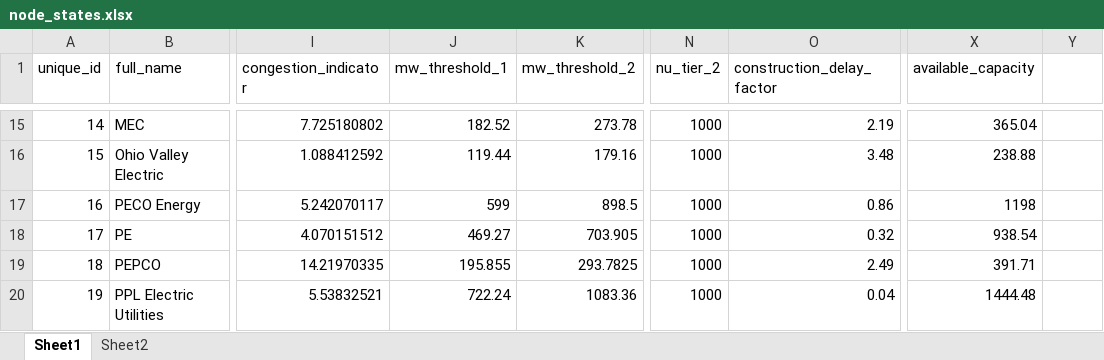
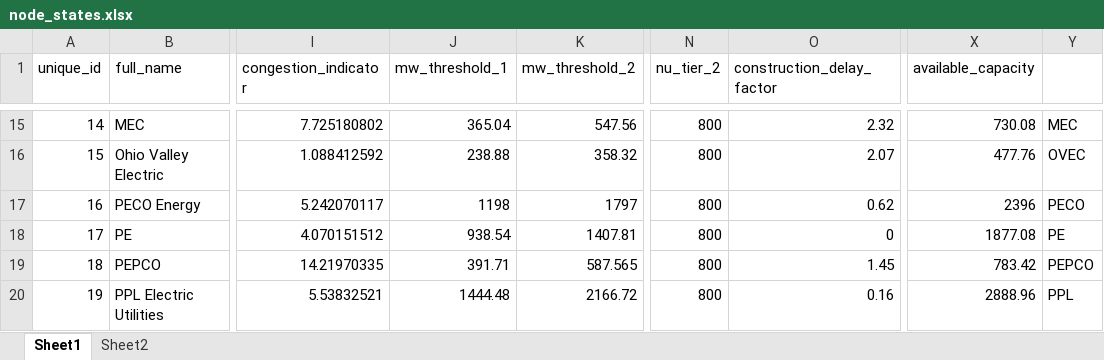
Before and after one commit to abigailweeks-rmi/Thesis, an Excel workbook: Thesis/node_states.xlsx, sheet Sheet1, drawn as a sheet; only a part is shown, gaps mark what is left out; values as stored, in another font and other column widths than the file's, no borders; conditional formats not drawn; the diff covers the shown part only; the diff names each change by its address in the sheet, - before the commit and + after, or states it on an @@ line.

```diff
--- a/Thesis/node_states.xlsx (sheet Sheet1)
+++ b/Thesis/node_states.xlsx (sheet Sheet1)
-J15 (mw_threshold_1): 182.52
+J15 (mw_threshold_1): 365.04
-K15 (mw_threshold_2): 273.78
+K15 (mw_threshold_2): 547.56
-N15:N20 (nu_tier_2): 1000
+N15:N20 (nu_tier_2): 800
-O15 (construction_delay_factor): 2.19
+O15 (construction_delay_factor): 2.32
-X15 (available_capacity): 365.04
+X15 (available_capacity): 730.08
-Y15: (empty)
+Y15: MEC
-J16 (mw_threshold_1): 119.44
+J16 (mw_threshold_1): 238.88
-K16 (mw_threshold_2): 179.16
+K16 (mw_threshold_2): 358.32
-O16 (construction_delay_factor): 3.48
+O16 (construction_delay_factor): 2.07
-X16 (available_capacity): 238.88
+X16 (available_capacity): 477.76
-Y16: (empty)
+Y16: OVEC
-J17 (mw_threshold_1): 599
+J17 (mw_threshold_1): 1198
-K17 (mw_threshold_2): 898.5
+K17 (mw_threshold_2): 1797
-O17 (construction_delay_factor): 0.86
+O17 (construction_delay_factor): 0.62
-X17 (available_capacity): 1198
+X17 (available_capacity): 2396
-Y17: (empty)
+Y17: PECO
-J18 (mw_threshold_1): 469.27
+J18 (mw_threshold_1): 938.54
-K18 (mw_threshold_2): 703.905
+K18 (mw_threshold_2): 1407.81
-O18 (construction_delay_factor): 0.32
+O18 (construction_delay_factor): 0
-X18 (available_capacity): 938.54
+X18 (available_capacity): 1877.08
-Y18: (empty)
+Y18: PE
-J19 (mw_threshold_1): 195.855
+J19 (mw_threshold_1): 391.71
-K19 (mw_threshold_2): 293.7825
+K19 (mw_threshold_2): 587.565
-O19 (construction_delay_factor): 2.49
+O19 (construction_delay_factor): 1.45
-X19 (available_capacity): 391.71
+X19 (available_capacity): 783.42
-Y19: (empty)
+Y19: PEPCO
-J20 (mw_threshold_1): 722.24
+J20 (mw_threshold_1): 1444.48
-K20 (mw_threshold_2): 1083.36
+K20 (mw_threshold_2): 2166.72
-O20 (construction_delay_factor): 0.04
+O20 (construction_delay_factor): 0.16
-X20 (available_capacity): 1444.48
+X20 (available_capacity): 2888.96
-Y20: (empty)
+Y20: PPL
```
Also changed, not shown: 80 edited cells elsewhere in this sheet, sheet Sheet2, Thesis/developer_states_exported.xlsx, Thesis/fuel_states.xlsx, 6 other files.
